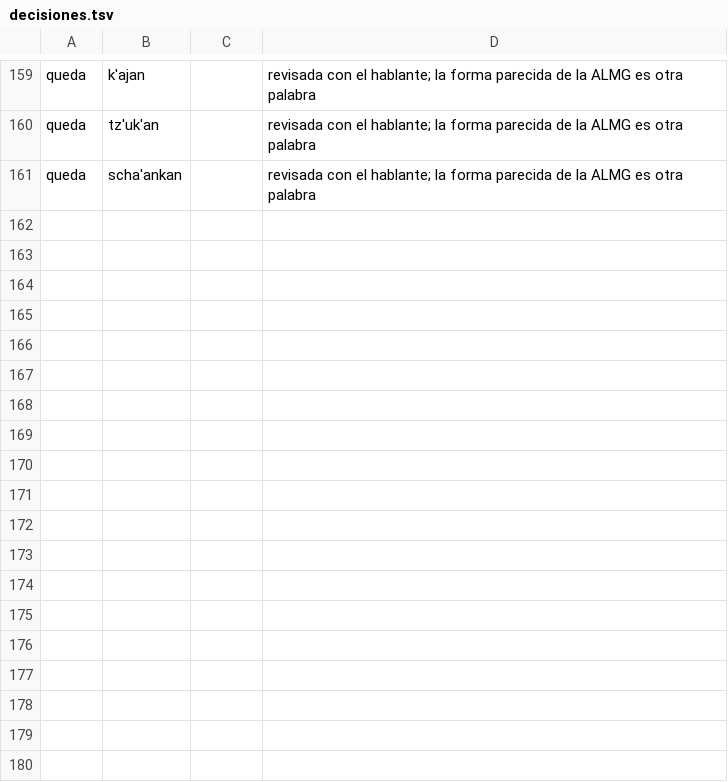
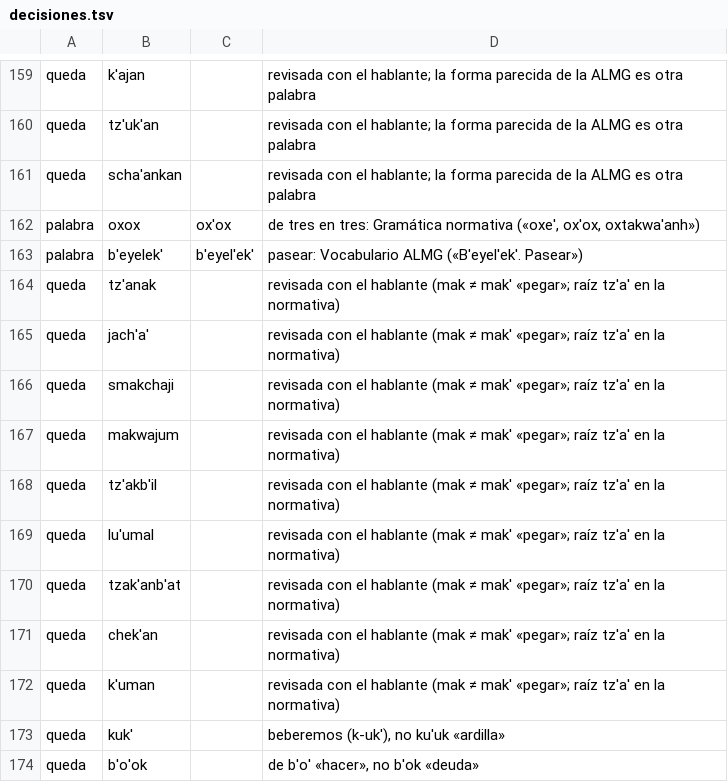
Before and after one commit to encuentrocondios/biblia-chuj-smi, a TSV file: tools/decisiones.tsv, drawn as a sheet; only a part is shown, gaps mark what is left out; the diff names each change by its address in the sheet, - before the commit and + after, or states it on an @@ line.

```diff
--- a/tools/decisiones.tsv
+++ b/tools/decisiones.tsv
+row 162: palabra | oxox | ox'ox | de tres en tres: Gramática normativa («oxe', ox'ox, oxtakwa'anh»)
+row 163: palabra | b'eyelek' | b'eyel'ek' | pasear: Vocabulario ALMG («B'eyel'ek'. Pasear»)
+row 164: queda | tz'anak |  | revisada con el hablante (mak ≠ mak' «pegar»; raíz tz'a' en la normativa)
+row 165: queda | jach'a' |  | revisada con el hablante (mak ≠ mak' «pegar»; raíz tz'a' en la normativa)
+row 166: queda | smakchaji |  | revisada con el hablante (mak ≠ mak' «pegar»; raíz tz'a' en la normativa)
+row 167: queda | makwajum |  | revisada con el hablante (mak ≠ mak' «pegar»; raíz tz'a' en la normativa)
+row 168: queda | tz'akb'il |  | revisada con el hablante (mak ≠ mak' «pegar»; raíz tz'a' en la normativa)
+row 169: queda | lu'umal |  | revisada con el hablante (mak ≠ mak' «pegar»; raíz tz'a' en la normativa)
+row 170: queda | tzak'anb'at |  | revisada con el hablante (mak ≠ mak' «pegar»; raíz tz'a' en la normativa)
+row 171: queda | chek'an |  | revisada con el hablante (mak ≠ mak' «pegar»; raíz tz'a' en la normativa)
+row 172: queda | k'uman |  | revisada con el hablante (mak ≠ mak' «pegar»; raíz tz'a' en la normativa)
+row 173: queda | kuk' |  | beberemos (k-uk'), no ku'uk «ardilla»
+row 174: queda | b'o'ok |  | de b'o' «hacer», no b'ok «deuda»
```
Also changed, not shown: 1 other file.
